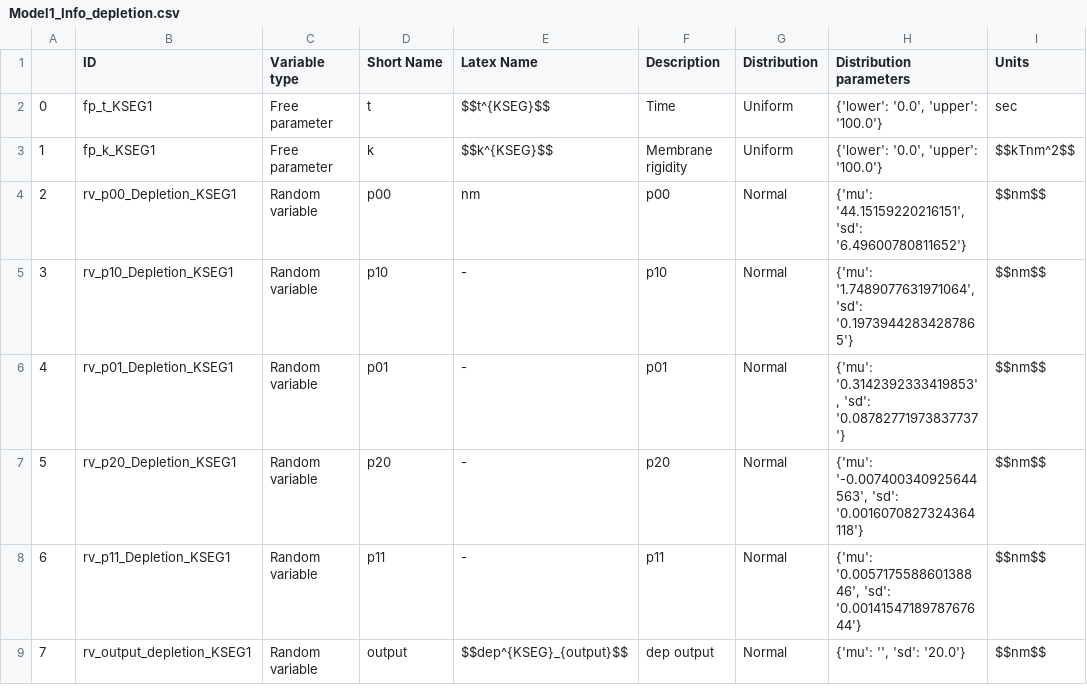
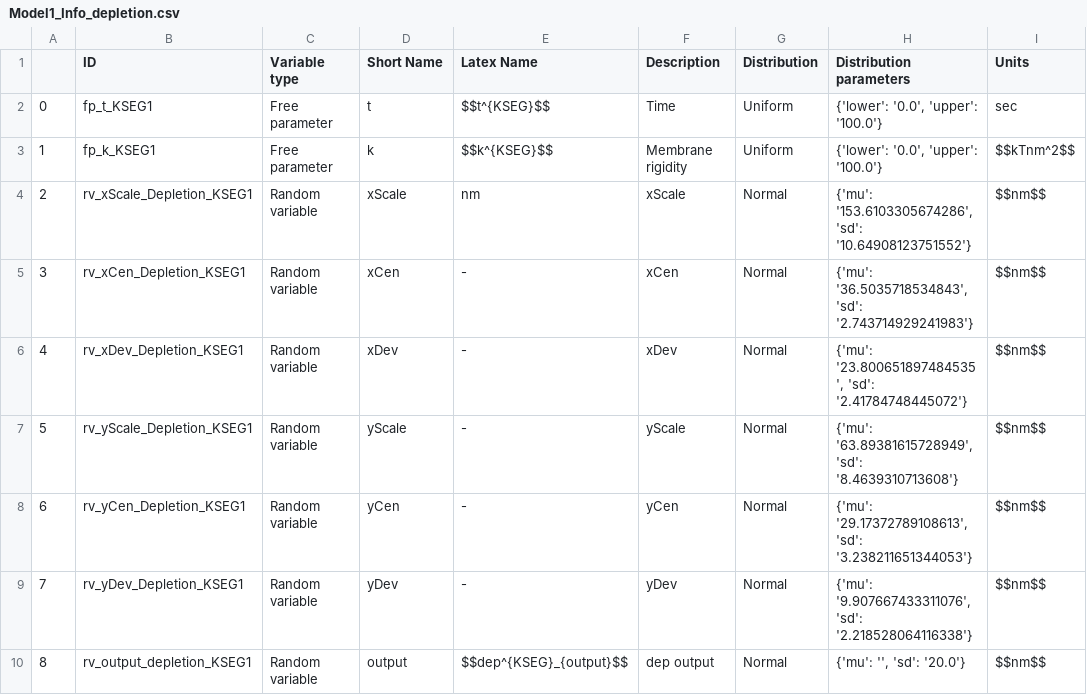
Before and after one commit to ravehlab/immune-synapse-metamodeling, a CSV file: Metamodel_py/Surrogate_Models/Model1/Processing/Model1_Info_depletion.csv, drawn as a sheet; addresses are those after the commit; the diff names each change by its address in the sheet, - before the commit and + after, or states it on an @@ line.

Commit message:
Update Model1 to sigXsigY from Jonah

```diff
--- a/Metamodel_py/Surrogate_Models/Model1/Processing/Model1_Info_depletion.csv
+++ b/Metamodel_py/Surrogate_Models/Model1/Processing/Model1_Info_depletion.csv
-B4 (ID): rv_p00_Depletion_KSEG1
+B4 (ID): rv_xScale_Depletion_KSEG1
-D4 (Short Name): p00
+D4 (Short Name): xScale
-F4 (Description): p00
+F4 (Description): xScale
-H4 (Distribution parameters): {'mu': '44.15159220216151', 'sd': '6.49600780811652'}
+H4 (Distribution parameters): {'mu': '153.6103305674286', 'sd': '10.64908123751552'}
-B5 (ID): rv_p10_Depletion_KSEG1
+B5 (ID): rv_xCen_Depletion_KSEG1
-D5 (Short Name): p10
+D5 (Short Name): xCen
-F5 (Description): p10
+F5 (Description): xCen
-H5 (Distribution parameters): {'mu': '1.7489077631971064', 'sd': '0.19739442834287865'}
+H5 (Distribution parameters): {'mu': '36.5035718534843', 'sd': '2.743714929241983'}
-B6 (ID): rv_p01_Depletion_KSEG1
+B6 (ID): rv_xDev_Depletion_KSEG1
-D6 (Short Name): p01
+D6 (Short Name): xDev
-F6 (Description): p01
+F6 (Description): xDev
-H6 (Distribution parameters): {'mu': '0.3142392333419853', 'sd': '0.08782771973837737'}
+H6 (Distribution parameters): {'mu': '23.800651897484535', 'sd': '2.41784748445072'}
+row 7: 5 | rv_yScale_Depletion_KSEG1 | Random variable | yScale | - | yScale | Normal | {'mu': '63.89381615728949', 'sd': '8.4639310713608'} | $$nm$$
@@ column A renumbered from row 8 down @@
-B8 (ID): rv_p20_Depletion_KSEG1
+B8 (ID): rv_yCen_Depletion_KSEG1
-D8 (Short Name): p20
+D8 (Short Name): yCen
-F8 (Description): p20
+F8 (Description): yCen
-H8 (Distribution parameters): {'mu': '-0.007400340925644563', 'sd': '0.0016070827324364118'}
+H8 (Distribution parameters): {'mu': '29.17372789108613', 'sd': '3.238211651344053'}
-B9 (ID): rv_p11_Depletion_KSEG1
+B9 (ID): rv_yDev_Depletion_KSEG1
-D9 (Short Name): p11
+D9 (Short Name): yDev
-F9 (Description): p11
+F9 (Description): yDev
-H9 (Distribution parameters): {'mu': '0.005717558860138846', 'sd': '0.0014154718978767644'}
+H9 (Distribution parameters): {'mu': '9.907667433311076', 'sd': '2.218528064116338'}
```
Also changed, not shown: 17 other files.
